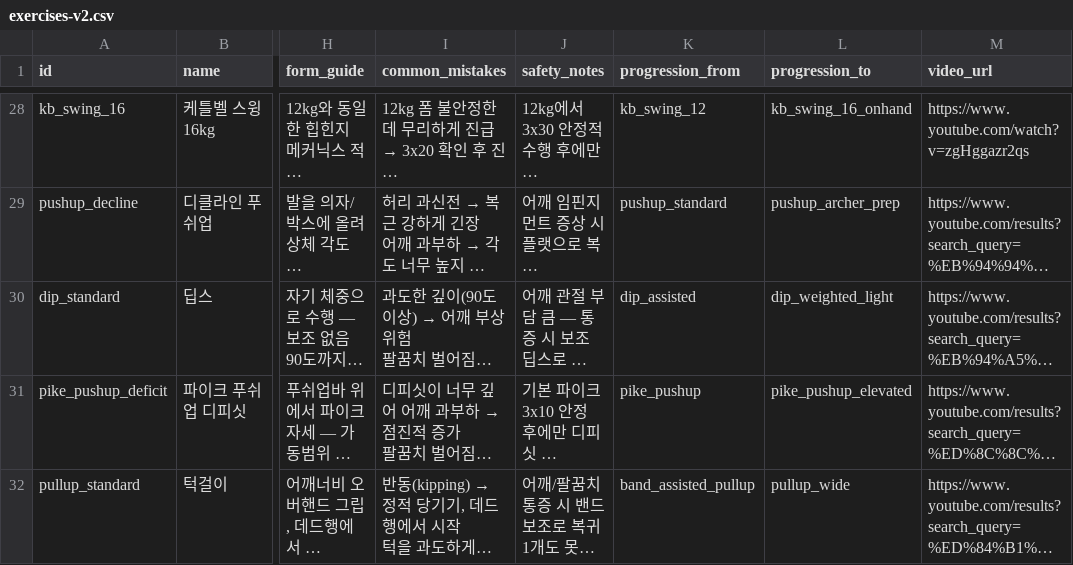
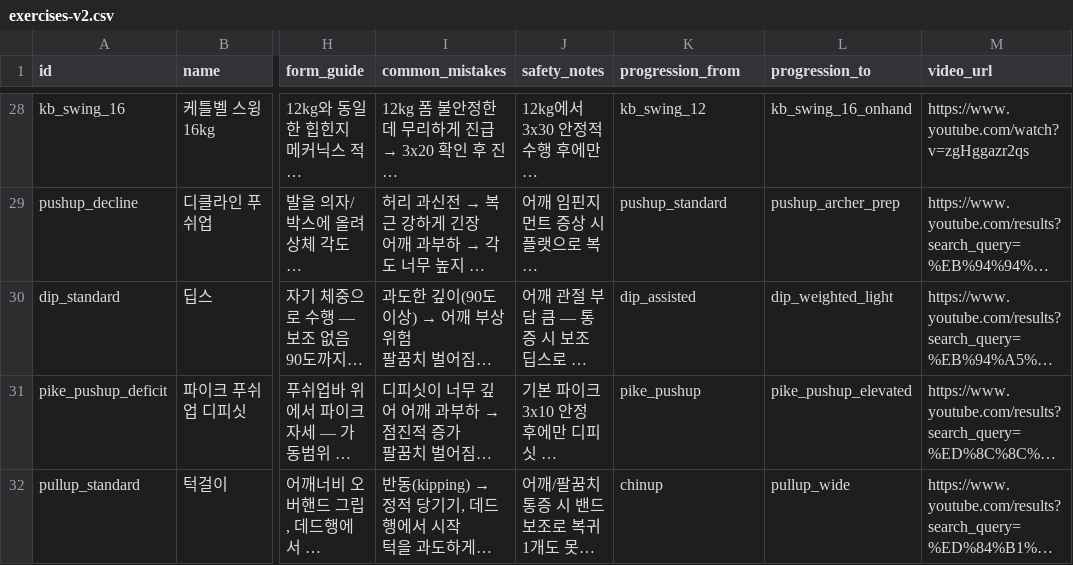
Before and after one commit to GGobugiTheSquirtle/workout-routines, a CSV file: data/exercises-v2.csv, drawn as a sheet; only a part is shown, gaps mark what is left out; long unchanged cells end in …; the diff covers the shown part only; the diff names each change by its address in the sheet, - before the commit and + after, or states it on an @@ line.

```diff
--- a/data/exercises-v2.csv
+++ b/data/exercises-v2.csv
-K32 (progression_from): band_assisted_pullup
+K32 (progression_from): chinup
```
Also changed, not shown: 4 edited cells elsewhere in this file, data/programs-3month.csv, 1 other file.
